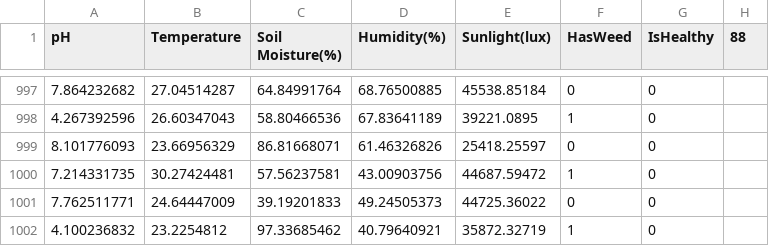
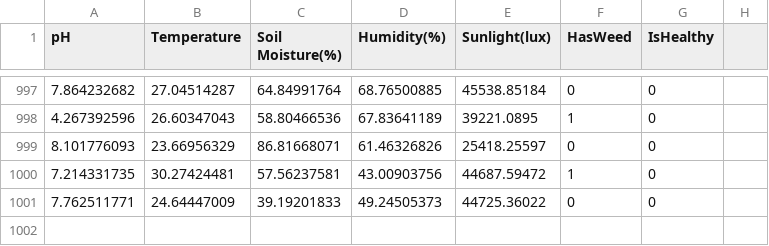
Before and after one commit to wanning-lee-2018/Microsoft-Azure-Hackathon, a CSV file: PottedML-traindata.csv, drawn as a sheet; only a part is shown, gaps mark what is left out; the diff names each change by its address in the sheet, - before the commit and + after, or states it on an @@ line.

Commit message:
Update PottedML-traindata.csv

```diff
--- a/PottedML-traindata.csv
+++ b/PottedML-traindata.csv
-H1: 88
+H1: (empty)
-row 1002: 4.100236832 | 23.2254812 | 97.33685462 | 40.79640921 | 35872.32719 | 1 | 0
```
